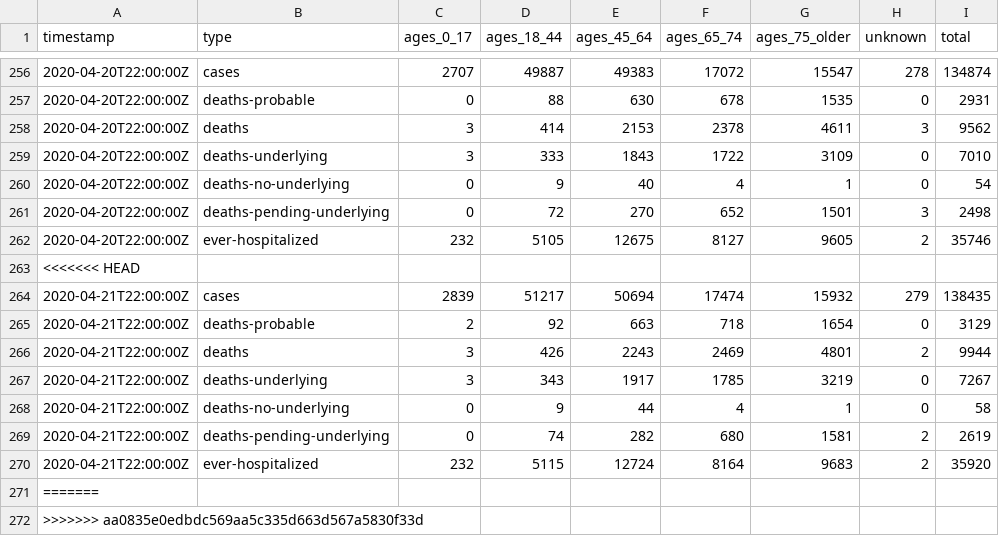
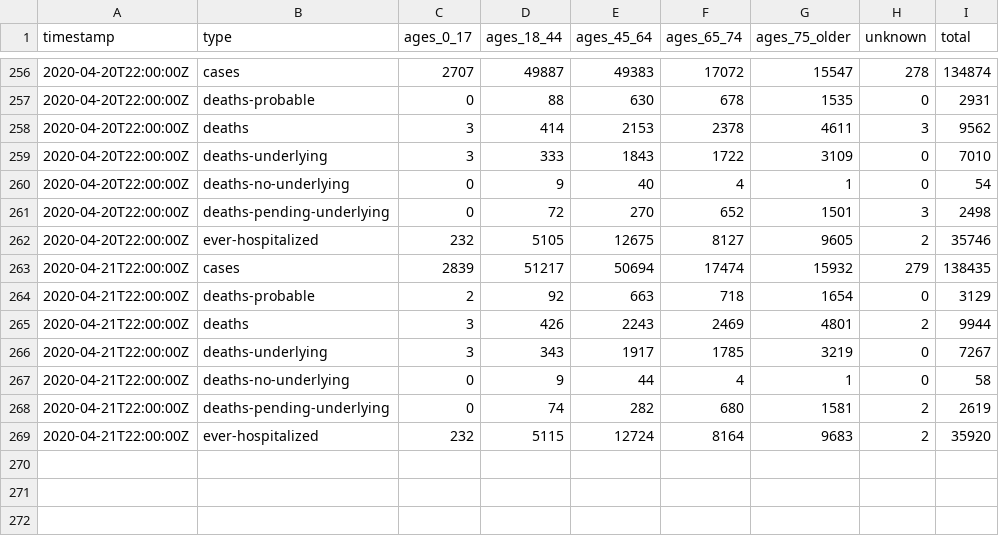
Before and after one commit to thecityny/covid-19-nyc-data, a CSV file: age.csv, drawn as a sheet; only a part is shown, gaps mark what is left out.

```diff
--- a/age.csv
+++ b/age.csv
@@ -262,3 +262,2 @@ timestamp,type,ages_0_17,ages_18_44,ages_45_64,ages_65_74,ages_75_older,unknown,
 2020-04-20T22:00:00Z,ever-hospitalized,232,5105,12675,8127,9605,2,35746
-<<<<<<< HEAD
 2020-04-21T22:00:00Z,cases,2839,51217,50694,17474,15932,279,138435
@@ -270,3 +269 @@ timestamp,type,ages_0_17,ages_18_44,ages_45_64,ages_65_74,ages_75_older,unknown,
 2020-04-21T22:00:00Z,ever-hospitalized,232,5115,12724,8164,9683,2,35920
-=======
->>>>>>> aa0835e0edbdc569aa5c335d663d567a5830f33d
```
Also changed, not shown: borough.csv, gender.csv, 3 other files.
